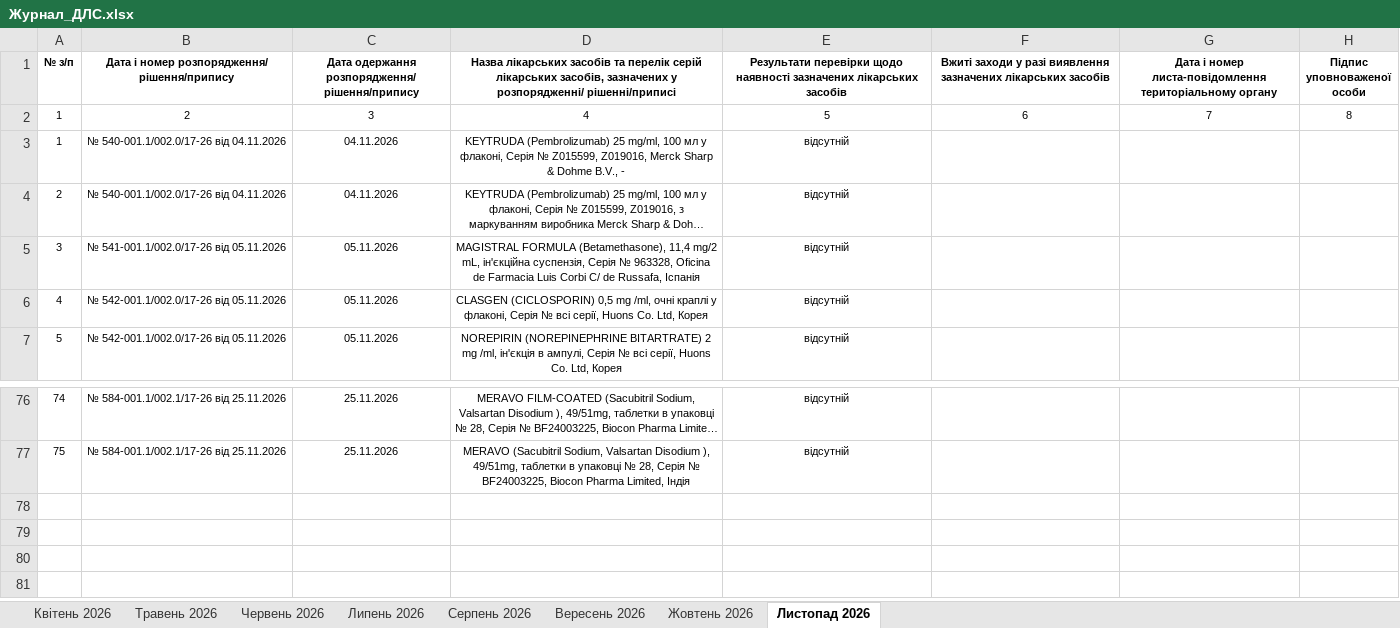
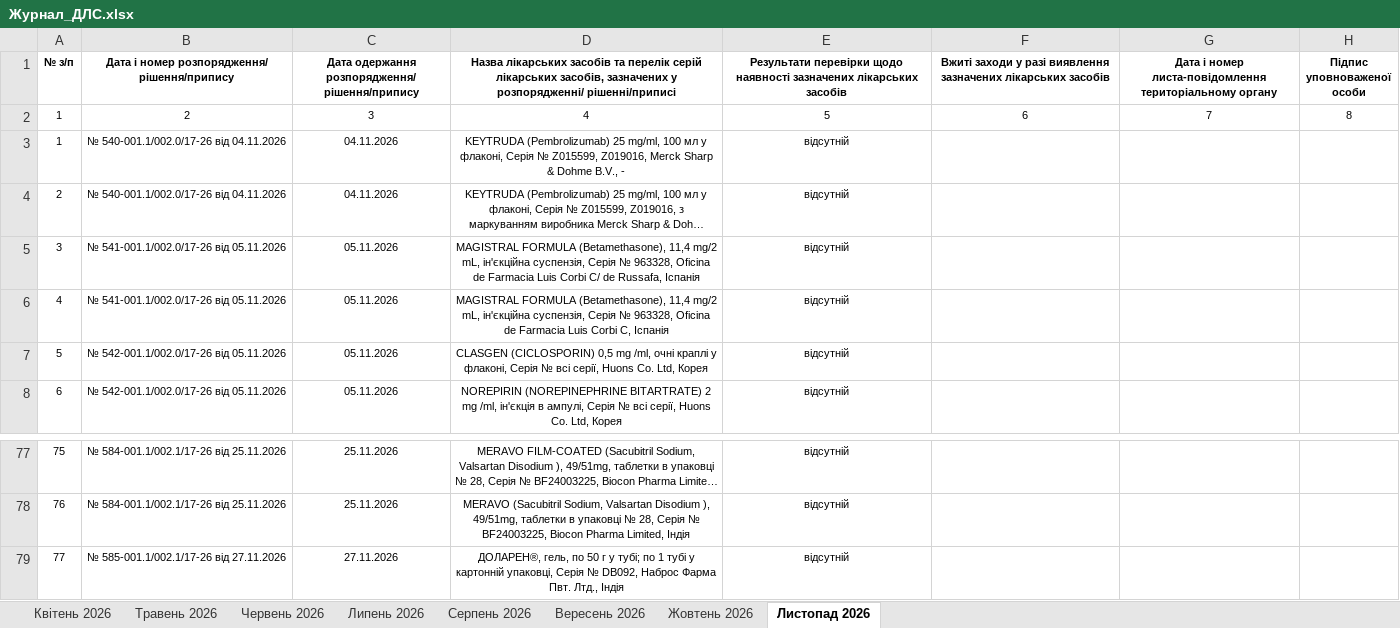
Before and after one commit to oskhmil/dls-monitor, an Excel workbook: data/Журнал_ДЛС.xlsx, sheet Листопад 2026, drawn as a sheet; only a part is shown, gaps mark what is left out; long unchanged cells end in …; values as stored, in another font and other column widths than the file's, no borders; addresses are those after the commit; the diff names each change by its address in the sheet, - before the commit and + after, or states it on an @@ line.

```diff
--- a/data/Журнал_ДЛС.xlsx (sheet Листопад 2026)
+++ b/data/Журнал_ДЛС.xlsx (sheet Листопад 2026)
+row 6: 4 | № 541-001.1/002.0/17-26 від 05.11.2026 | 05.11.2026 | MAGISTRAL FORMULA (Betamethasone), 11,4 mg/2 mL, ін'єкційна суспензія, Серія № 963328, Oficina de Farmacia Luis Corbi C, Іспанія | відсутній
@@ column A (№ з/п) renumbered between rows 7 and 78 @@
+row 79: 77 | № 585-001.1/002.1/17-26 від 27.11.2026 | 27.11.2026 | ДОЛАРЕН®, гель, по 50 г у тубі; по 1 тубі у картонній упаковці, Серія № DB092, Наброс Фарма Пвт. Лтд., Індія | відсутній
```
Also changed, not shown: 2 other files.
